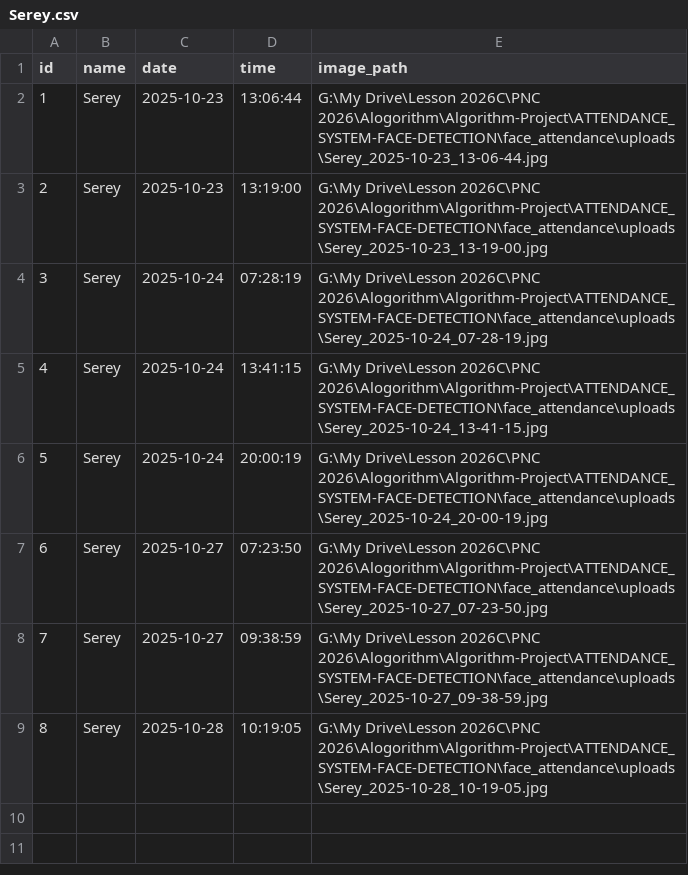
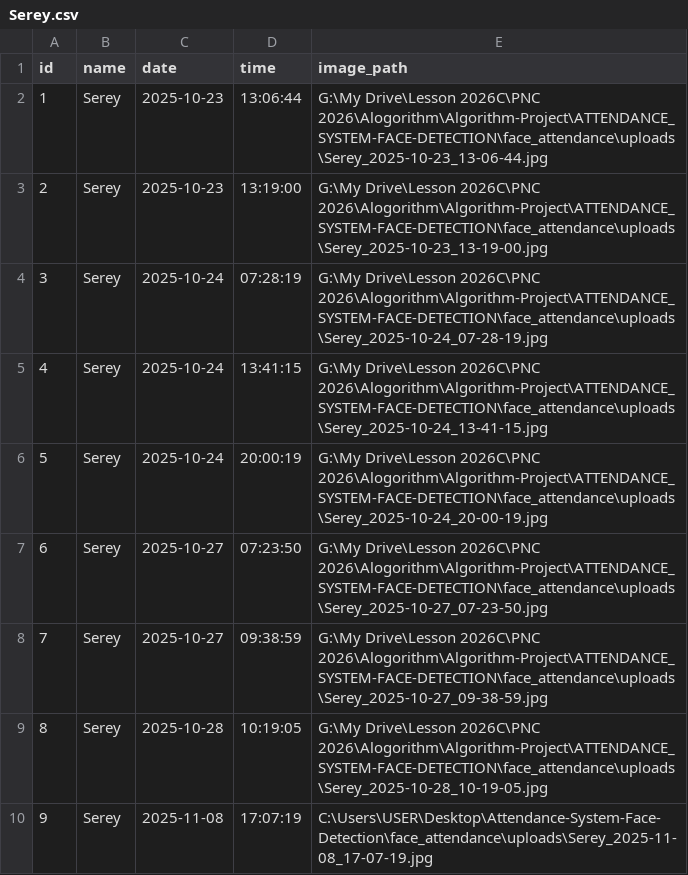
Before and after one commit to Panhakoeun/Attendance-System-Face-Detection, a CSV file: face_attendance/data/attendance_users/Serey.csv, drawn as a sheet; the diff names each change by its address in the sheet, - before the commit and + after, or states it on an @@ line.

```diff
--- a/face_attendance/data/attendance_users/Serey.csv
+++ b/face_attendance/data/attendance_users/Serey.csv
+row 10: 9 | Serey | 2025-11-08 | 17:07:19 | C:\Users\USER\Desktop\Attendance-System-Face-Detection\face_attendance\uploads\Serey_2025-11-08_17-07-19.jpg
```
Also changed, not shown: face_attendance/data/attendance.csv, face_attendance/data/attendance_users/Panha.csv, 36 other files.
